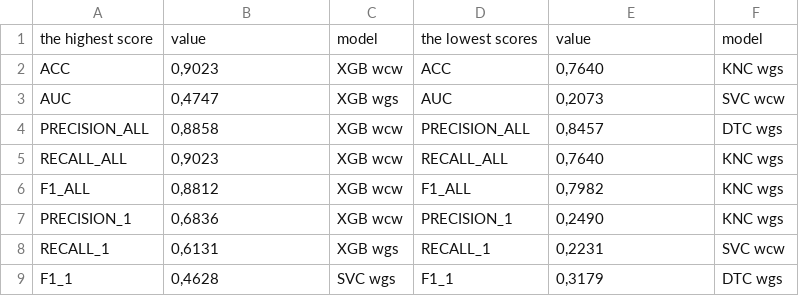
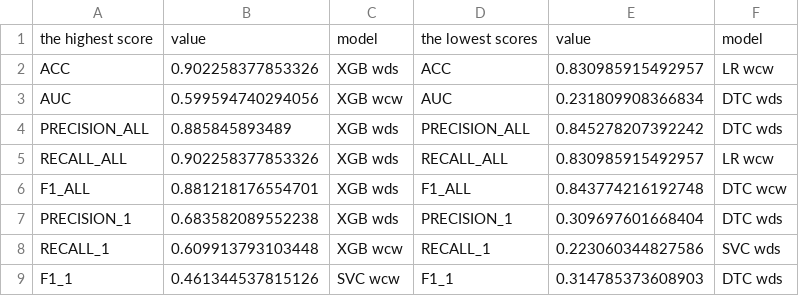
Before and after one commit to mbandur/Classification-algorithms-in-data-in-banking, a CSV file: results/results_wds_wcw.csv, drawn as a sheet.

```diff
--- a/results/results_wds_wcw.csv
+++ b/results/results_wds_wcw.csv
@@ -1,9 +1,9 @@
 the highest score;value;model;the lowest scores;value;model
-ACC; 0,9023 ;XGB wcw;ACC; 0,7640 ;KNC wgs
-AUC; 0,4747 ;XGB wgs;AUC; 0,2073 ;SVC wcw
-PRECISION_ALL; 0,8858 ;XGB wcw;PRECISION_ALL; 0,8457 ;DTC wgs
-RECALL_ALL; 0,9023 ;XGB wcw;RECALL_ALL; 0,7640 ;KNC wgs
-F1_ALL; 0,8812 ;XGB wcw;F1_ALL; 0,7982 ;KNC wgs
-PRECISION_1; 0,6836 ;XGB wcw;PRECISION_1; 0,2490 ;KNC wgs
-RECALL_1; 0,6131 ;XGB wgs;RECALL_1; 0,2231 ;SVC wcw
-F1_1; 0,4628 ;SVC wgs;F1_1; 0,3179 ;DTC wgs
+ACC;0.902258377853326;XGB wds;ACC;0.830985915492957;LR wcw
+AUC;0.599594740294056;XGB wcw;AUC;0.231809908366834;DTC wds
+PRECISION_ALL;0.885845893489;XGB wds;PRECISION_ALL;0.845278207392242;DTC wds
+RECALL_ALL;0.902258377853326;XGB wds;RECALL_ALL;0.830985915492957;LR wcw
+F1_ALL;0.881218176554701;XGB wds;F1_ALL;0.843774216192748;DTC wcw
+PRECISION_1;0.683582089552238;XGB wds;PRECISION_1;0.309697601668404;DTC wds
+RECALL_1;0.609913793103448;XGB wcw;RECALL_1;0.223060344827586;SVC wds
+F1_1;0.461344537815126;SVC wcw;F1_1;0.314785373608903;DTC wds
```
Also changed, not shown: results/results_wcw.csv, results/results_wcw_wgs.csv, 2 other files.
